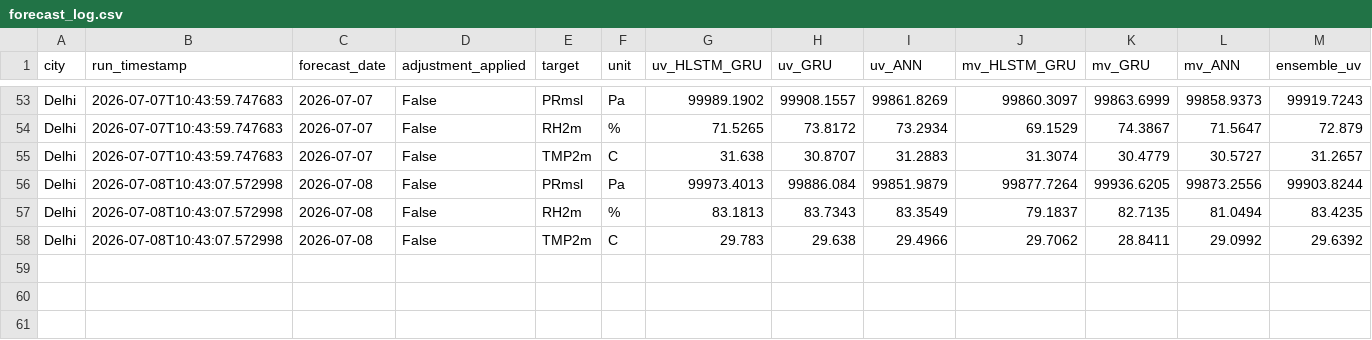
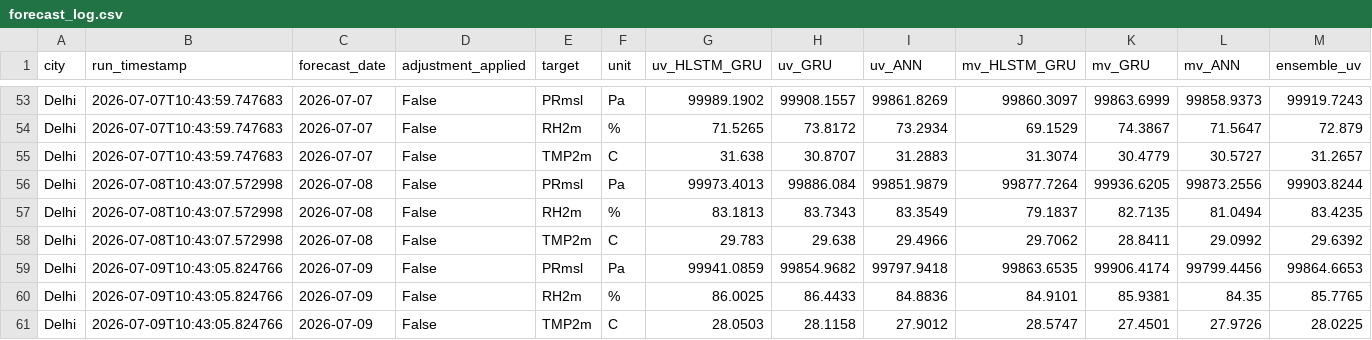
Before and after one commit to cdacaviral-source/cdacaviral-source-multicity-forecast-data-classical-om, a CSV file: data/om/Delhi/logs/forecast_log.csv, drawn as a sheet; only a part is shown, gaps mark what is left out; rows hold the shown columns only; the diff names each change by its address in the sheet, - before the commit and + after, or states it on an @@ line.

Commit message:
[Delhi] forecast_log.csv 2026-07-09

```diff
--- a/data/om/Delhi/logs/forecast_log.csv
+++ b/data/om/Delhi/logs/forecast_log.csv
+row 59: Delhi | 2026-07-09T10:43:05.824766 | 2026-07-09 | False | PRmsl | Pa | 99941.0859 | 99854.9682 | 99797.9418 | 99863.6535 | 99906.4174 | 99799.4456 | 99864.6653
+row 60: Delhi | 2026-07-09T10:43:05.824766 | 2026-07-09 | False | RH2m | % | 86.0025 | 86.4433 | 84.8836 | 84.9101 | 85.9381 | 84.35 | 85.7765
+row 61: Delhi | 2026-07-09T10:43:05.824766 | 2026-07-09 | False | TMP2m | C | 28.0503 | 28.1158 | 27.9012 | 28.5747 | 27.4501 | 27.9726 | 28.0225
```
